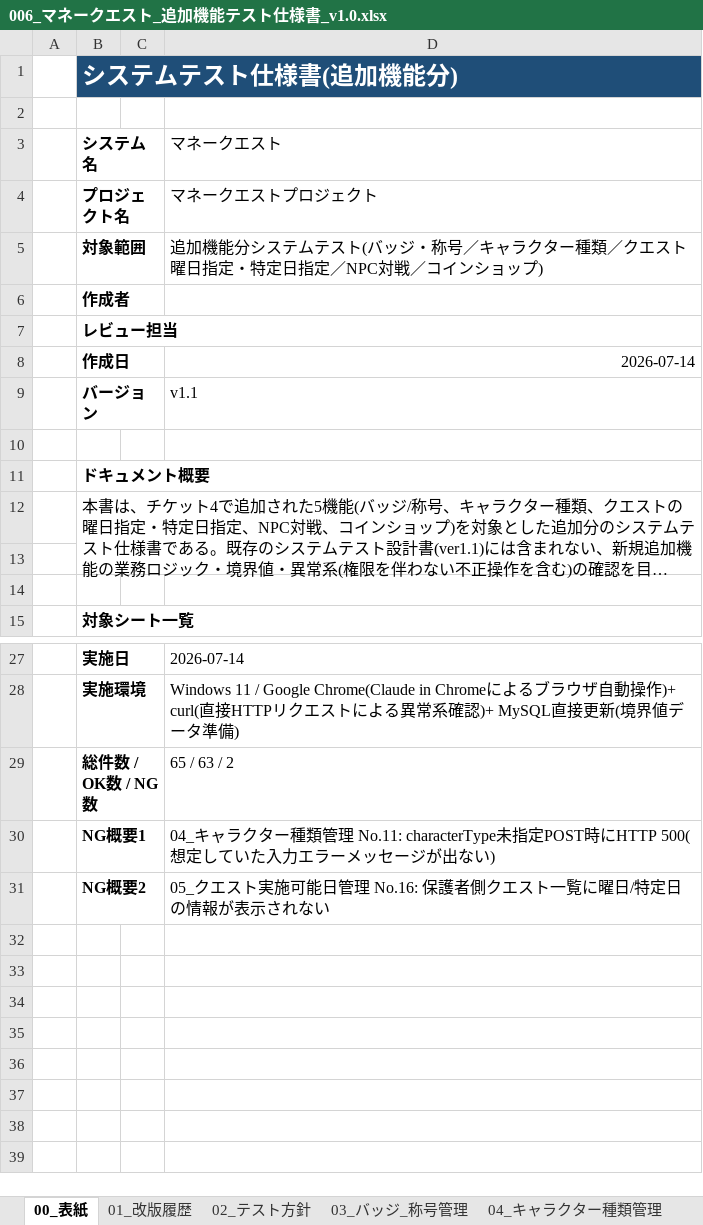
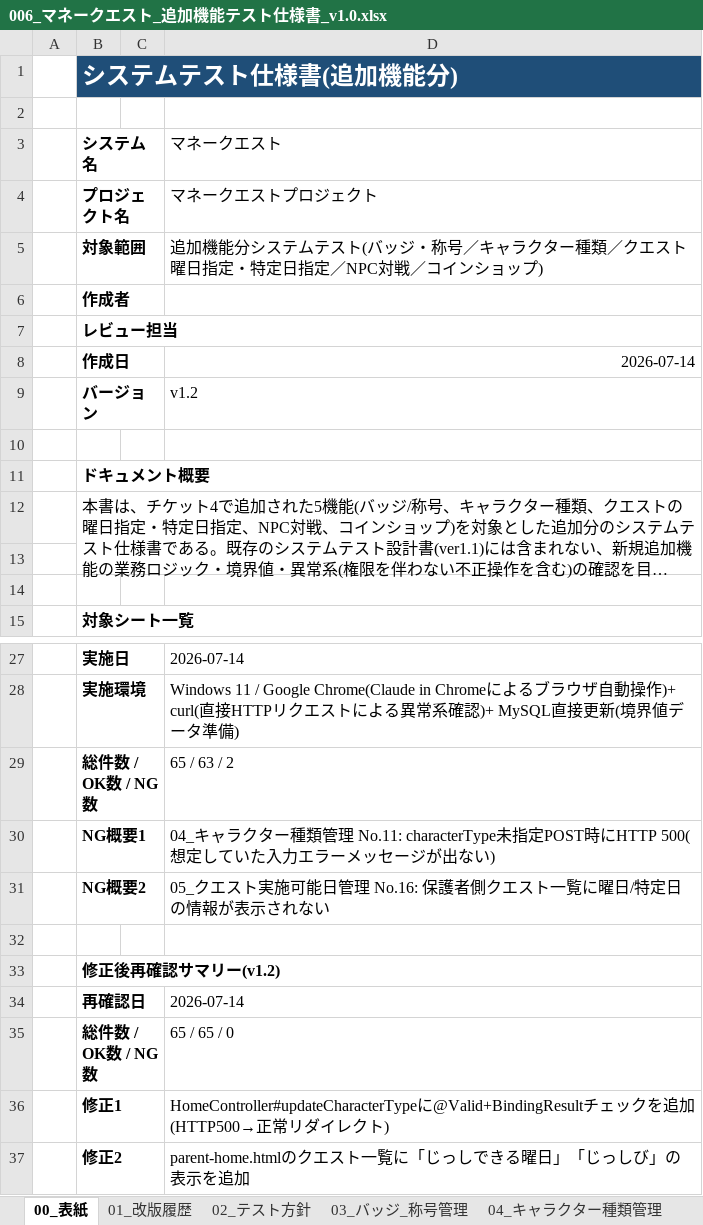
Before and after one commit to blue0720/moneyquest, an Excel workbook: docs/006_マネークエスト_追加機能テスト仕様書_v1.0.xlsx, sheet 00_表紙, drawn as a sheet; only a part is shown, gaps mark what is left out; long unchanged cells end in …; values as stored, in another font and other column widths than the file's, no borders; the diff names each change by its address in the sheet, - before the commit and + after, or states it on an @@ line.

```diff
--- a/docs/006_マネークエスト_追加機能テスト仕様書_v1.0.xlsx (sheet 00_表紙)
+++ b/docs/006_マネークエスト_追加機能テスト仕様書_v1.0.xlsx (sheet 00_表紙)
-D9 (マネークエスト): v1.1
+D9 (マネークエスト): v1.2
+row 32: (empty)
+row 33:  | 修正後再確認サマリー(v1.2)
+row 34:  | 再確認日 |  | 2026-07-14
+row 35:  | 総件数 / OK数 / NG数 |  | 65 / 65 / 0
+row 36:  | 修正1 |  | HomeController#updateCharacterTypeに@Valid+BindingResultチェックを追加(HTTP500→正常リダイレクト)
+row 37:  | 修正2 |  | parent-home.htmlのクエスト一覧に「じっしできる曜日」「じっしび」の表示を追加
```
Also changed, not shown: sheet 04_キャラクター種類管理, sheet 05_クエスト実施可能日管理, sheet 01_改版履歴, 3 other files.
